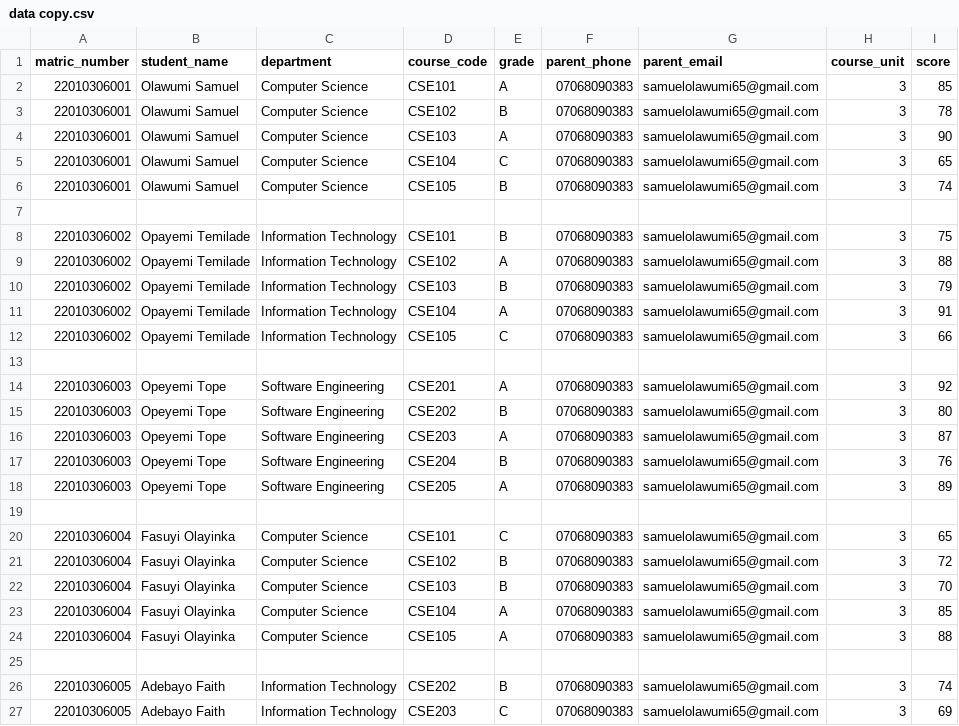
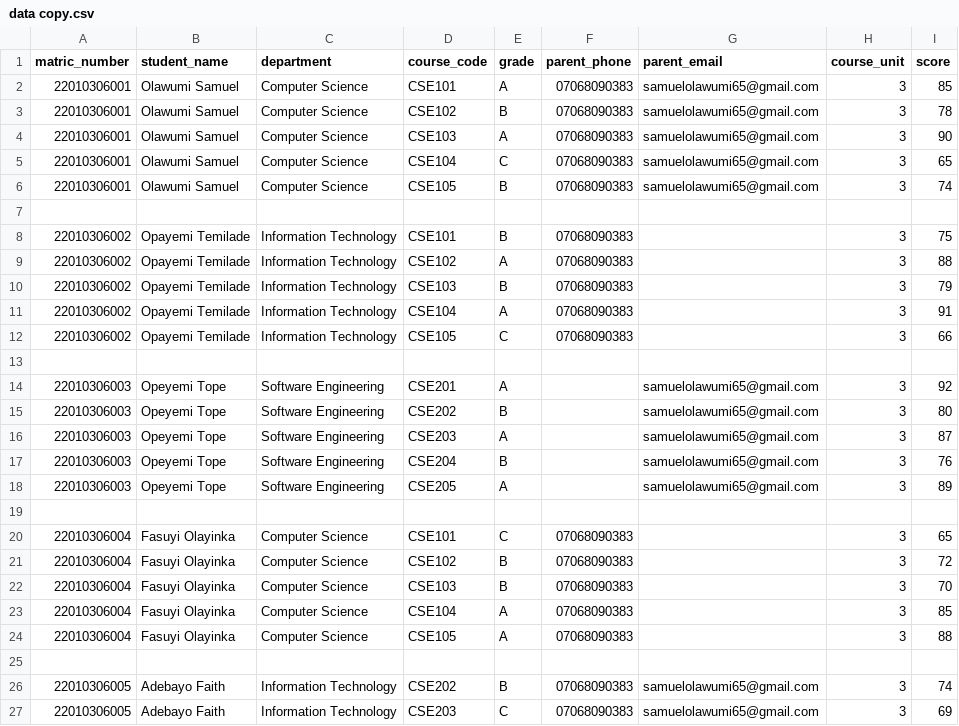
Before and after one commit to Doyen04/ECHELON, a CSV file: prisma/data copy.csv, drawn as a sheet; only a part is shown.

```diff
--- a/prisma/data copy.csv
+++ b/prisma/data copy.csv
@@ -7,19 +7,19 @@ matric_number,student_name,department,course_code,grade,parent_phone,parent_emai
 
-22010306002,Opayemi Temilade,Information Technology,CSE101,B,07068090383,samuelolawumi65@gmail.com,3,75
-22010306002,Opayemi Temilade,Information Technology,CSE102,A,07068090383,samuelolawumi65@gmail.com,3,88
-22010306002,Opayemi Temilade,Information Technology,CSE103,B,07068090383,samuelolawumi65@gmail.com,3,79
-22010306002,Opayemi Temilade,Information Technology,CSE104,A,07068090383,samuelolawumi65@gmail.com,3,91
-22010306002,Opayemi Temilade,Information Technology,CSE105,C,07068090383,samuelolawumi65@gmail.com,3,66
+22010306002,Opayemi Temilade,Information Technology,CSE101,B,07068090383,,3,75
+22010306002,Opayemi Temilade,Information Technology,CSE102,A,07068090383,,3,88
+22010306002,Opayemi Temilade,Information Technology,CSE103,B,07068090383,,3,79
+22010306002,Opayemi Temilade,Information Technology,CSE104,A,07068090383,,3,91
+22010306002,Opayemi Temilade,Information Technology,CSE105,C,07068090383,,3,66
 
-22010306003,Opeyemi Tope,Software Engineering,CSE201,A,07068090383,samuelolawumi65@gmail.com,3,92
-22010306003,Opeyemi Tope,Software Engineering,CSE202,B,07068090383,samuelolawumi65@gmail.com,3,80
-22010306003,Opeyemi Tope,Software Engineering,CSE203,A,07068090383,samuelolawumi65@gmail.com,3,87
-22010306003,Opeyemi Tope,Software Engineering,CSE204,B,07068090383,samuelolawumi65@gmail.com,3,76
-22010306003,Opeyemi Tope,Software Engineering,CSE205,A,07068090383,samuelolawumi65@gmail.com,3,89
+22010306003,Opeyemi Tope,Software Engineering,CSE201,A,,samuelolawumi65@gmail.com,3,92
+22010306003,Opeyemi Tope,Software Engineering,CSE202,B,,samuelolawumi65@gmail.com,3,80
+22010306003,Opeyemi Tope,Software Engineering,CSE203,A,,samuelolawumi65@gmail.com,3,87
+22010306003,Opeyemi Tope,Software Engineering,CSE204,B,,samuelolawumi65@gmail.com,3,76
+22010306003,Opeyemi Tope,Software Engineering,CSE205,A,,samuelolawumi65@gmail.com,3,89
 
-22010306004,Fasuyi Olayinka,Computer Science,CSE101,C,07068090383,samuelolawumi65@gmail.com,3,65
-22010306004,Fasuyi Olayinka,Computer Science,CSE102,B,07068090383,samuelolawumi65@gmail.com,3,72
-22010306004,Fasuyi Olayinka,Computer Science,CSE103,B,07068090383,samuelolawumi65@gmail.com,3,70
-22010306004,Fasuyi Olayinka,Computer Science,CSE104,A,07068090383,samuelolawumi65@gmail.com,3,85
-22010306004,Fasuyi Olayinka,Computer Science,CSE105,A,07068090383,samuelolawumi65@gmail.com,3,88
+22010306004,Fasuyi Olayinka,Computer Science,CSE101,C,07068090383,,3,65
+22010306004,Fasuyi Olayinka,Computer Science,CSE102,B,07068090383,,3,72
+22010306004,Fasuyi Olayinka,Computer Science,CSE103,B,07068090383,,3,70
+22010306004,Fasuyi Olayinka,Computer Science,CSE104,A,07068090383,,3,85
+22010306004,Fasuyi Olayinka,Computer Science,CSE105,A,07068090383,,3,88
 
```
Also changed, not shown: 2 other files.
